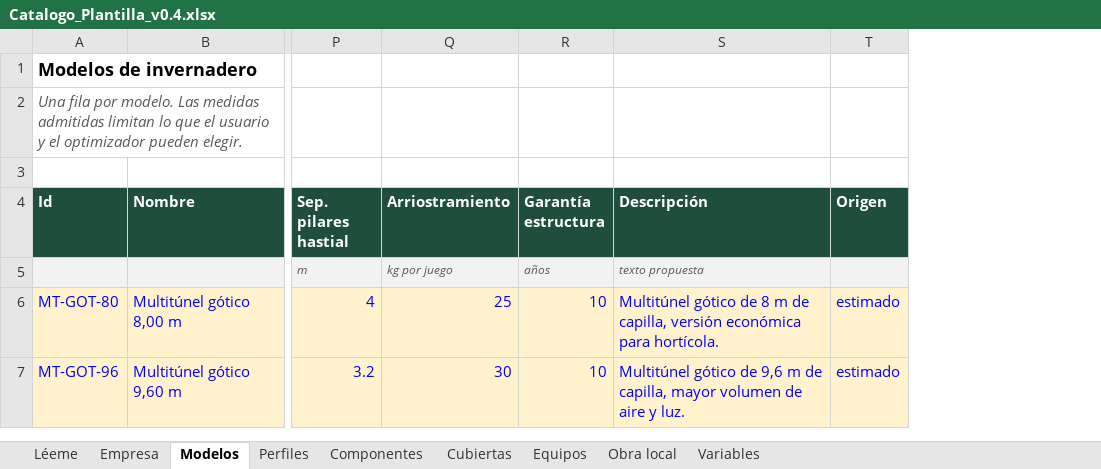
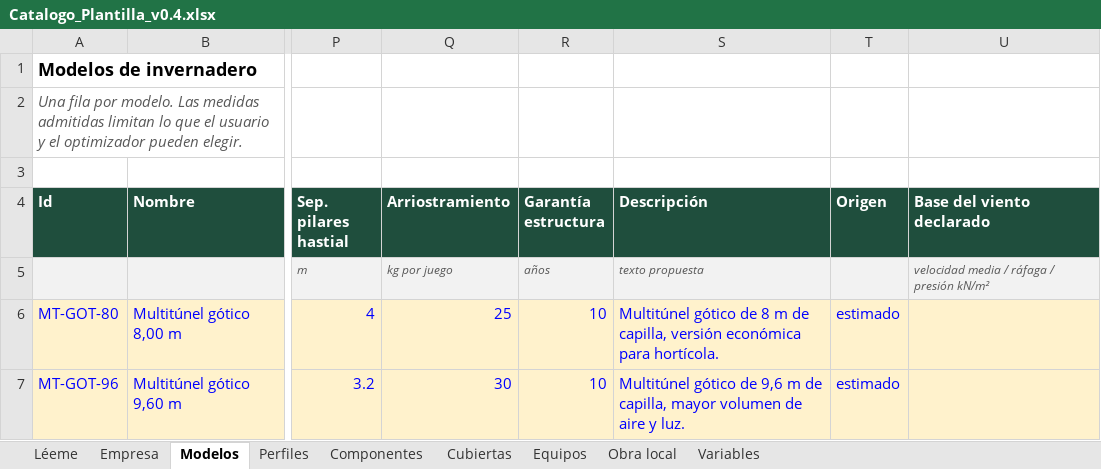
Before and after one commit to Juanplants/configurador-invernaderos, an Excel workbook: datos/Catalogo_Plantilla_v0.4.xlsx, sheet Modelos, drawn as a sheet; only a part is shown, gaps mark what is left out; values as stored, in another font and other column widths than the file's, no borders; the diff names each change by its address in the sheet, - before the commit and + after, or states it on an @@ line.

```diff
--- a/datos/Catalogo_Plantilla_v0.4.xlsx (sheet Modelos)
+++ b/datos/Catalogo_Plantilla_v0.4.xlsx (sheet Modelos)
+column U (Base del viento declarado), row 5: velocidad media / ráfaga / presión kN/m²
```
Also changed, not shown: 1 other file.
